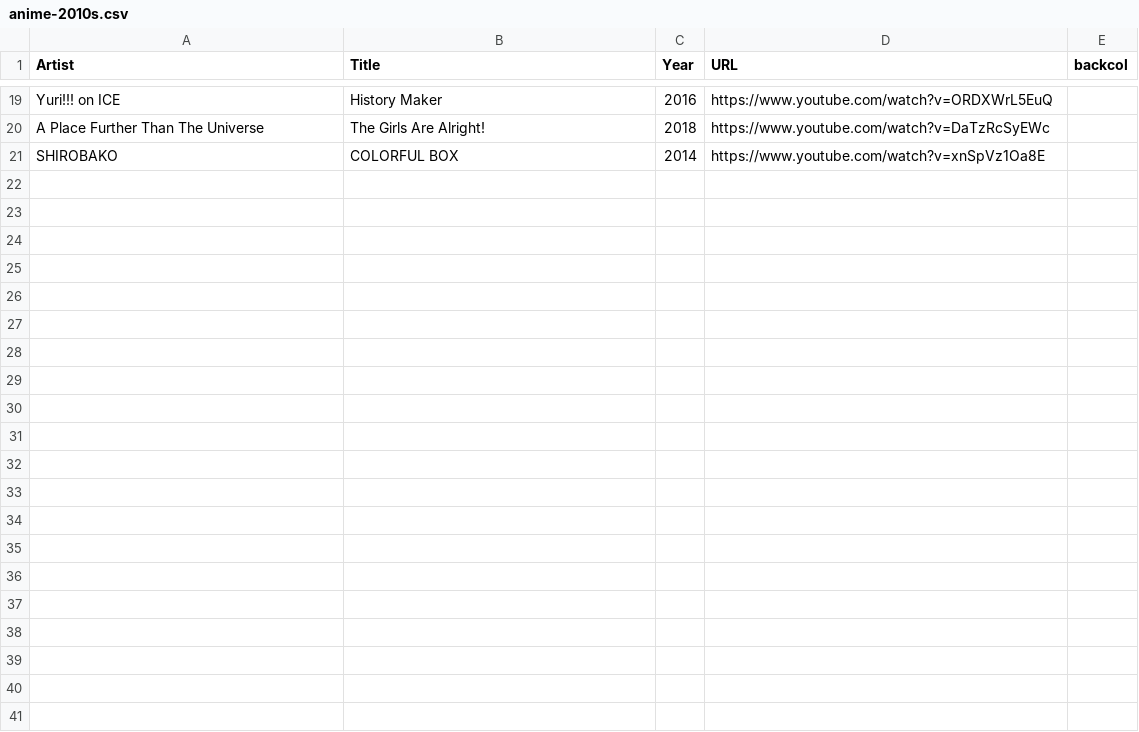
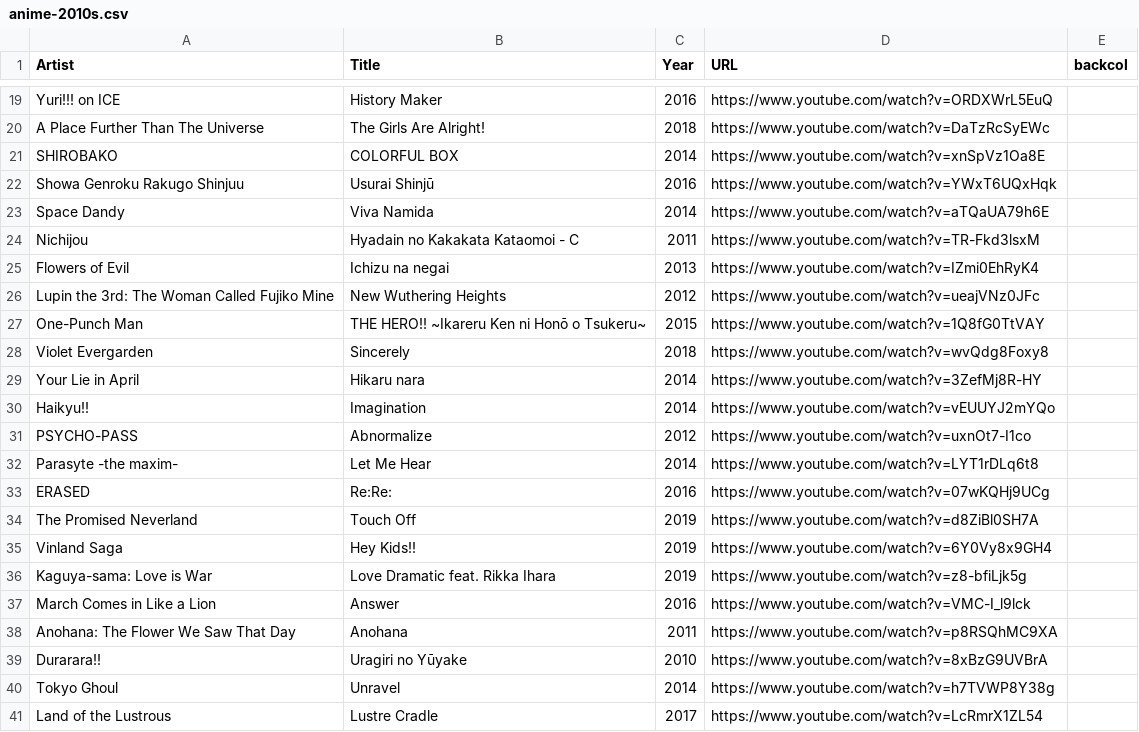
Before and after one commit to Flixbox/songseeker-card-generator, a CSV file: data/anime-2010s.csv, drawn as a sheet; only a part is shown, gaps mark what is left out; the diff names each change by its address in the sheet, - before the commit and + after, or states it on an @@ line.

Commit message:
Add additional anime music entries to the CSV data file

```diff
--- a/data/anime-2010s.csv
+++ b/data/anime-2010s.csv
+row 22: Showa Genroku Rakugo Shinjuu | Usurai Shinjū | 2016 | https://www.youtube.com/watch?v=YWxT6UQxHqk
+row 23: Space Dandy | Viva Namida | 2014 | https://www.youtube.com/watch?v=aTQaUA79h6E
+row 24: Nichijou | Hyadain no Kakakata Kataomoi - C | 2011 | https://www.youtube.com/watch?v=TR-Fkd3lsxM
+row 25: Flowers of Evil | Ichizu na negai | 2013 | https://www.youtube.com/watch?v=IZmi0EhRyK4
+row 26: Lupin the 3rd: The Woman Called Fujiko Mine | New Wuthering Heights | 2012 | https://www.youtube.com/watch?v=ueajVNz0JFc
+row 27: One-Punch Man | THE HERO!! ~Ikareru Ken ni Honō o Tsukeru~ | 2015 | https://www.youtube.com/watch?v=1Q8fG0TtVAY
+row 28: Violet Evergarden | Sincerely | 2018 | https://www.youtube.com/watch?v=wvQdg8Foxy8
+row 29: Your Lie in April | Hikaru nara | 2014 | https://www.youtube.com/watch?v=3ZefMj8R-HY
+row 30: Haikyu!! | Imagination | 2014 | https://www.youtube.com/watch?v=vEUUYJ2mYQo
+row 31: PSYCHO-PASS | Abnormalize | 2012 | https://www.youtube.com/watch?v=uxnOt7-I1co
+row 32: Parasyte -the maxim- | Let Me Hear | 2014 | https://www.youtube.com/watch?v=LYT1rDLq6t8
+row 33: ERASED | Re:Re: | 2016 | https://www.youtube.com/watch?v=07wKQHj9UCg
+row 34: The Promised Neverland | Touch Off | 2019 | https://www.youtube.com/watch?v=d8ZiBl0SH7A
+row 35: Vinland Saga | Hey Kids!! | 2019 | https://www.youtube.com/watch?v=6Y0Vy8x9GH4
+row 36: Kaguya-sama: Love is War | Love Dramatic feat. Rikka Ihara | 2019 | https://www.youtube.com/watch?v=z8-bfiLjk5g
+row 37: March Comes in Like a Lion | Answer | 2016 | https://www.youtube.com/watch?v=VMC-I_l9lck
+row 38: Anohana: The Flower We Saw That Day | Anohana | 2011 | https://www.youtube.com/watch?v=p8RSQhMC9XA
+row 39: Durarara!! | Uragiri no Yūyake | 2010 | https://www.youtube.com/watch?v=8xBzG9UVBrA
+row 40: Tokyo Ghoul | Unravel | 2014 | https://www.youtube.com/watch?v=h7TVWP8Y38g
+row 41: Land of the Lustrous | Lustre Cradle | 2017 | https://www.youtube.com/watch?v=LcRmrX1ZL54
```
